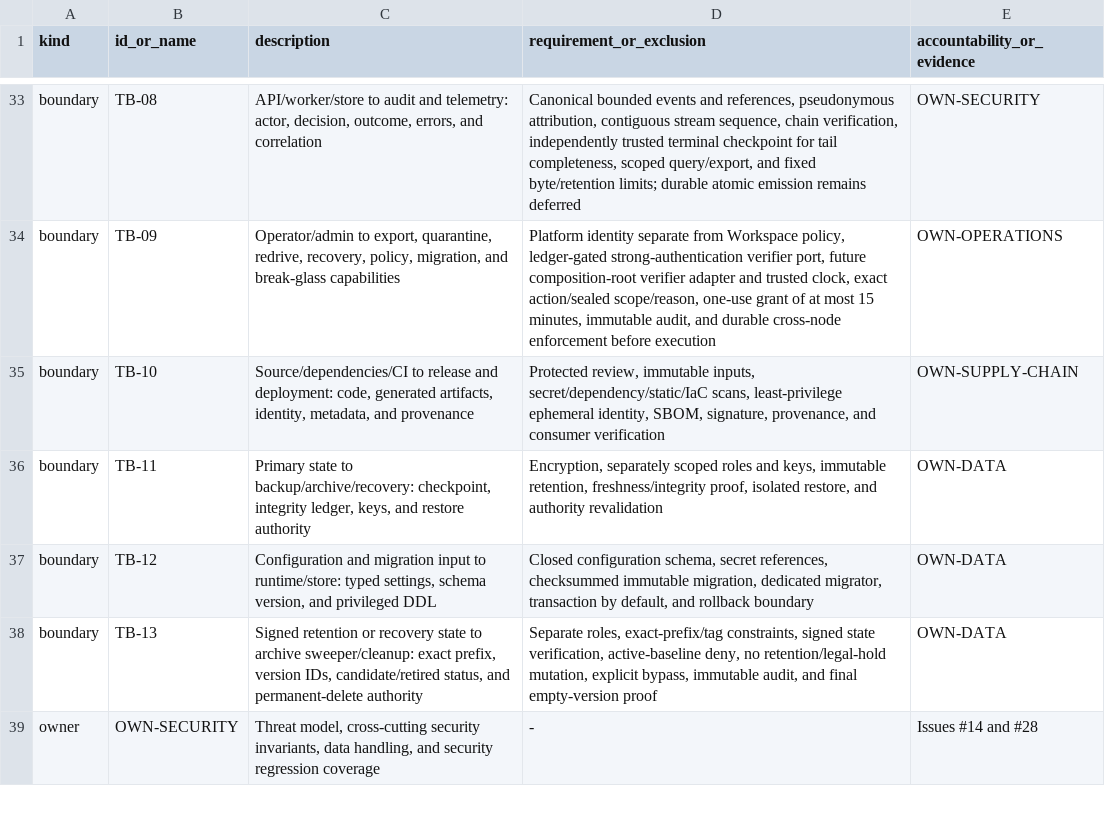
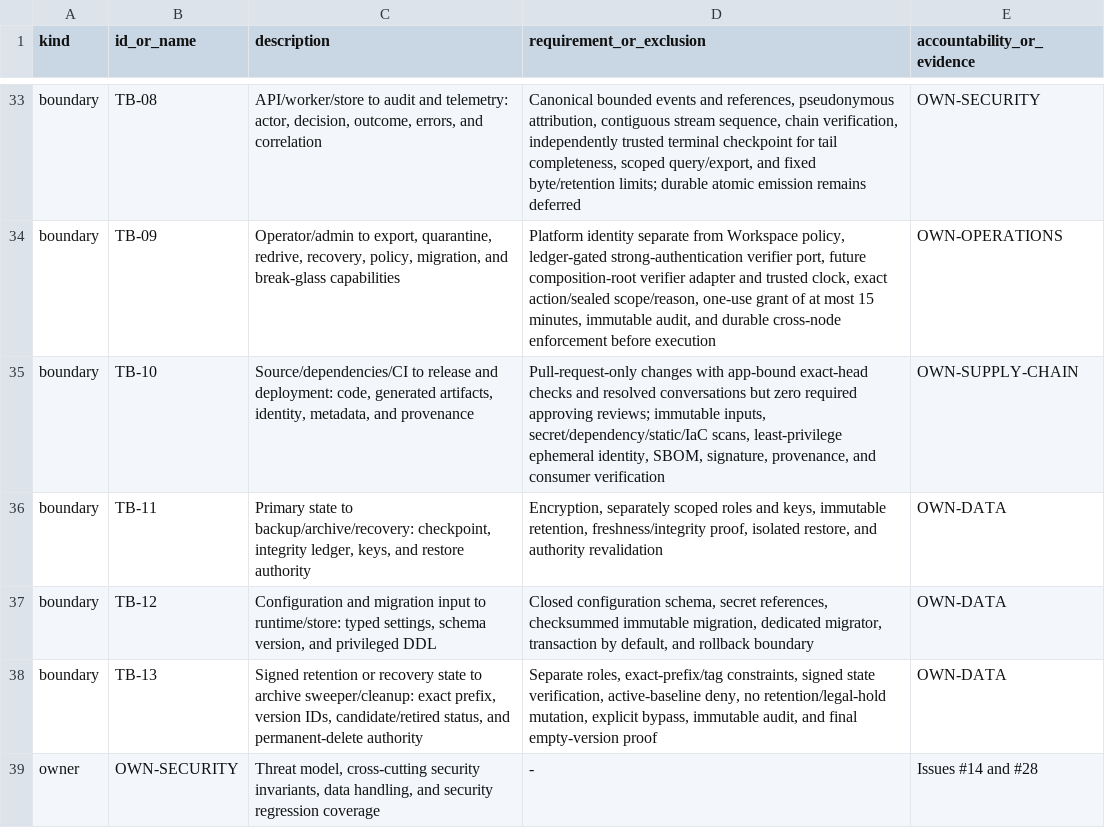
Before and after one commit to ArdurAI/veer, a TSV file: docs/security/model-inventory.tsv, drawn as a sheet; only a part is shown, gaps mark what is left out.

```diff
--- a/docs/security/model-inventory.tsv
+++ b/docs/security/model-inventory.tsv
@@ -34,3 +34,3 @@ boundary	TB-08	API/worker/store to audit and telemetry: actor, decision, outcome
 boundary	TB-09	Operator/admin to export, quarantine, redrive, recovery, policy, migration, and break-glass capabilities	Platform identity separate from Workspace policy, ledger-gated strong-authentication verifier port, future composition-root verifier adapter and trusted clock, exact action/sealed scope/reason, one-use grant of at most 15 minutes, immutable audit, and durable cross-node enforcement before execution	OWN-OPERATIONS
-boundary	TB-10	Source/dependencies/CI to release and deployment: code, generated artifacts, identity, metadata, and provenance	Protected review, immutable inputs, secret/dependency/static/IaC scans, least-privilege ephemeral identity, SBOM, signature, provenance, and consumer verification	OWN-SUPPLY-CHAIN
+boundary	TB-10	Source/dependencies/CI to release and deployment: code, generated artifacts, identity, metadata, and provenance	Pull-request-only changes with app-bound exact-head checks and resolved conversations but zero required approving reviews; immutable inputs, secret/dependency/static/IaC scans, least-privilege ephemeral identity, SBOM, signature, provenance, and consumer verification	OWN-SUPPLY-CHAIN
 boundary	TB-11	Primary state to backup/archive/recovery: checkpoint, integrity ledger, keys, and restore authority	Encryption, separately scoped roles and keys, immutable retention, freshness/integrity proof, isolated restore, and authority revalidation	OWN-DATA
```
Also changed, not shown: docs/security/threats.tsv, 12 other files.
